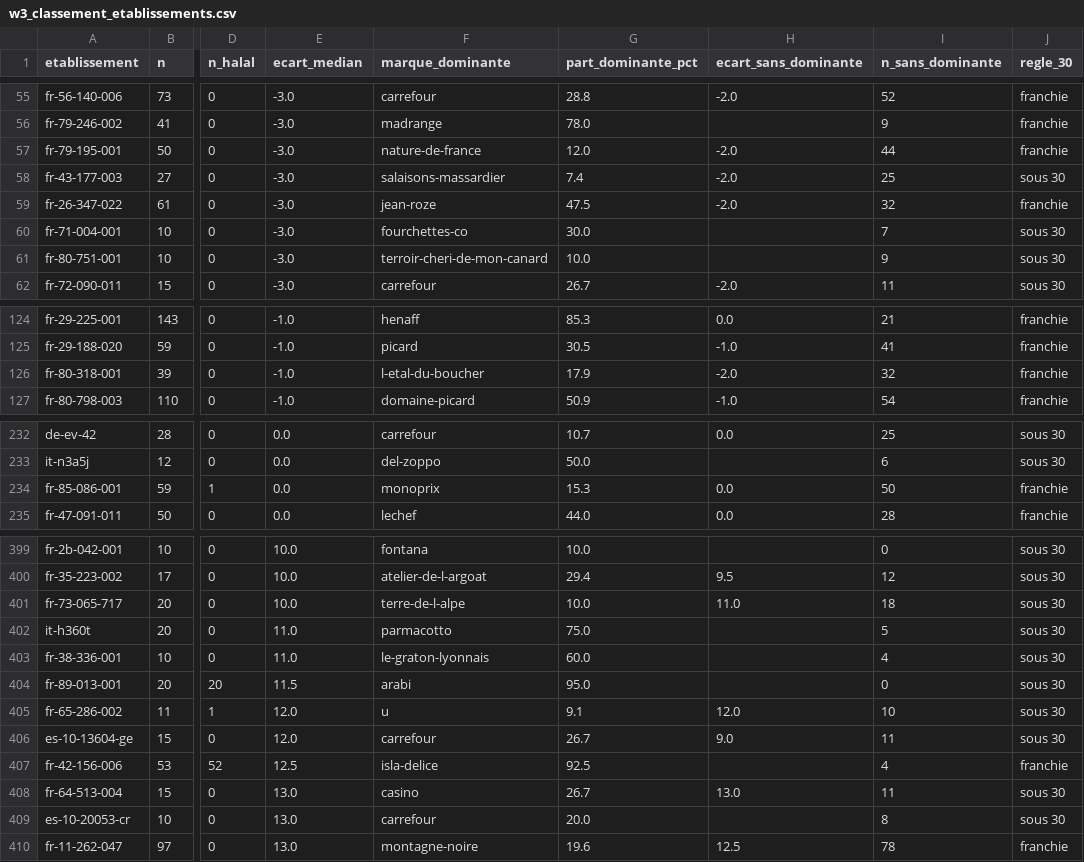
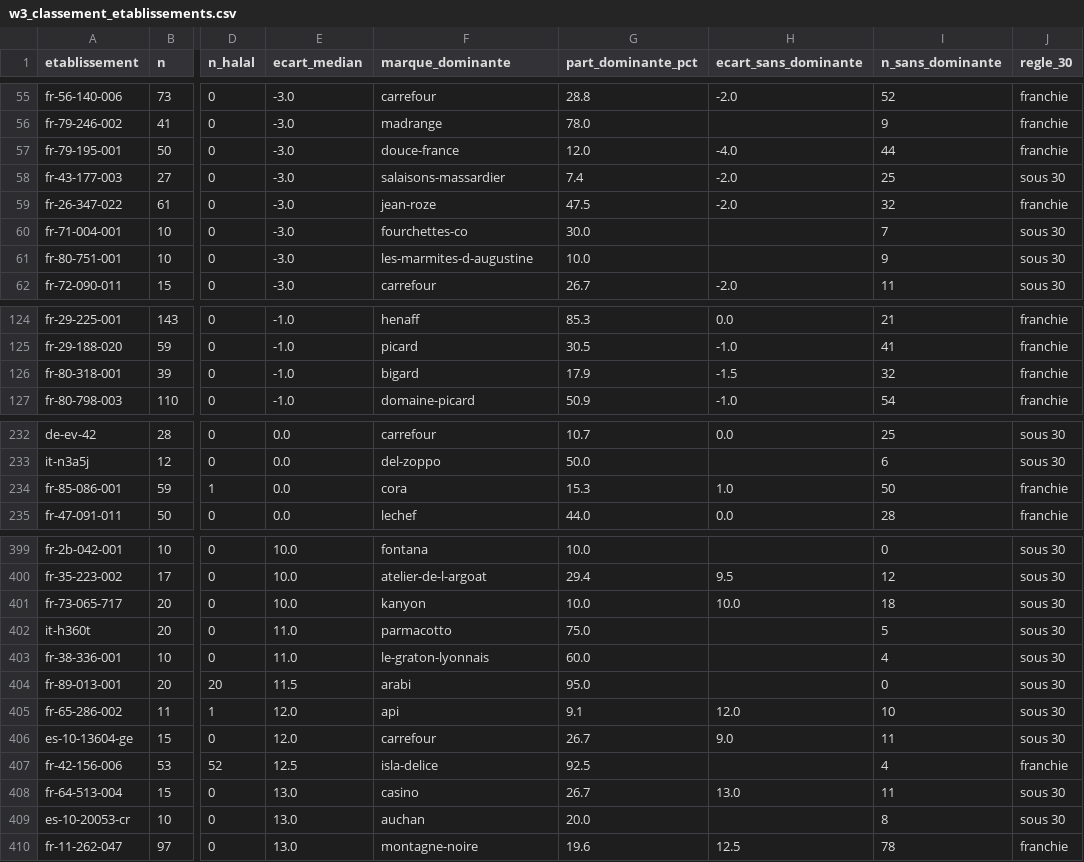
Before and after one commit to baderdean/halal-nutrition-france, a CSV file: sorties/w3_classement_etablissements.csv, drawn as a sheet; only a part is shown, gaps mark what is left out; the diff covers the shown part only; the diff names each change by its address in the sheet, - before the commit and + after, or states it on an @@ line.

```diff
--- a/sorties/w3_classement_etablissements.csv
+++ b/sorties/w3_classement_etablissements.csv
-F57 (marque_dominante): nature-de-france
+F57 (marque_dominante): douce-france
-H57 (ecart_sans_dominante): -2.0
+H57 (ecart_sans_dominante): -4.0
-F61 (marque_dominante): terroir-cheri-de-mon-canard
+F61 (marque_dominante): les-marmites-d-augustine
-F126 (marque_dominante): l-etal-du-boucher
+F126 (marque_dominante): bigard
-H126 (ecart_sans_dominante): -2.0
+H126 (ecart_sans_dominante): -1.5
-F234 (marque_dominante): monoprix
+F234 (marque_dominante): cora
-H234 (ecart_sans_dominante): 0.0
+H234 (ecart_sans_dominante): 1.0
-F401 (marque_dominante): terre-de-l-alpe
+F401 (marque_dominante): kanyon
-H401 (ecart_sans_dominante): 11.0
+H401 (ecart_sans_dominante): 10.0
-F405 (marque_dominante): u
+F405 (marque_dominante): api
-F409 (marque_dominante): carrefour
+F409 (marque_dominante): auchan
```
Also changed, not shown: 16 edited cells elsewhere in this file, 1 other file.
